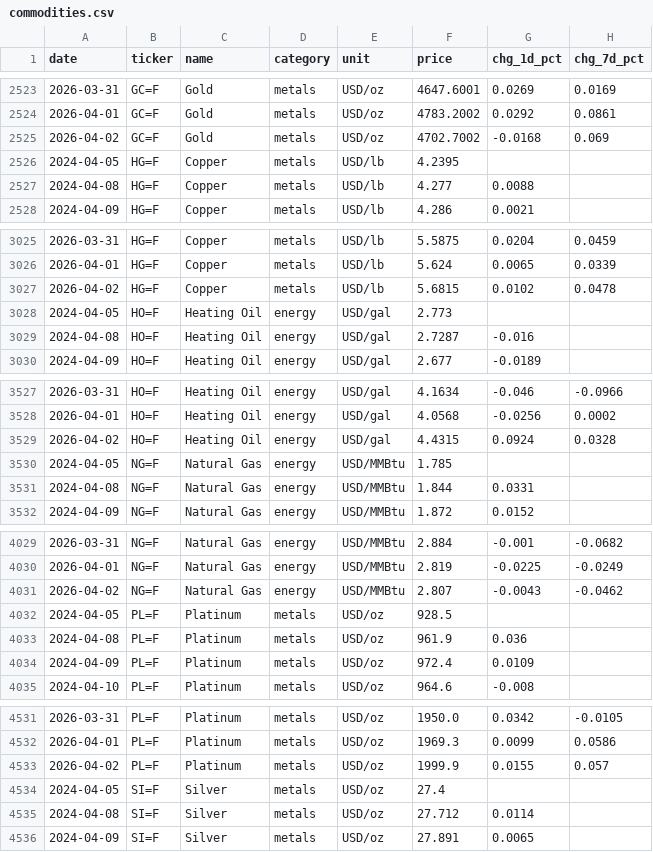
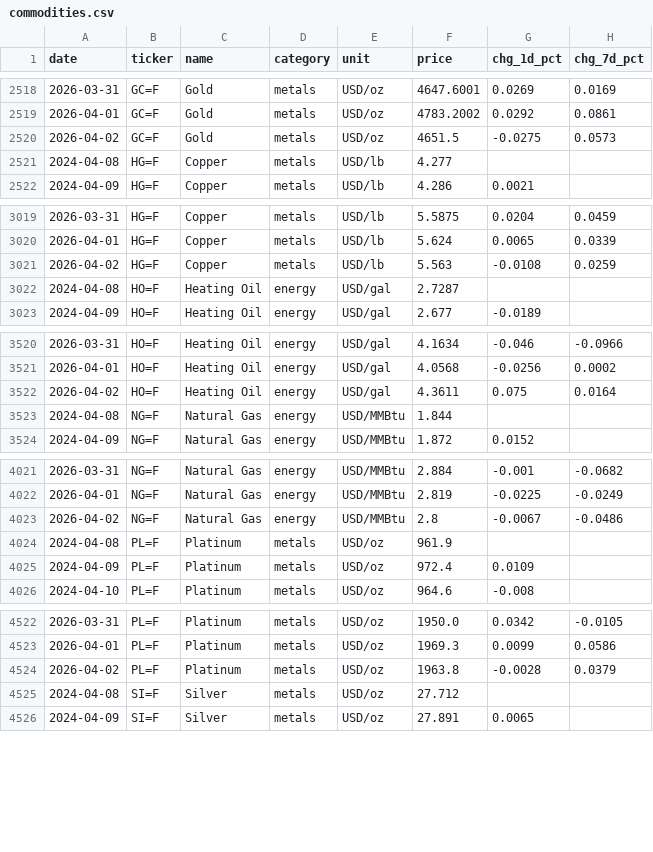
Before and after one commit to serkvay13/nerai-hub, a CSV file: commodities.csv, drawn as a sheet; only a part is shown, gaps mark what is left out; the diff covers the shown part only.

```diff
--- a/commodities.csv
+++ b/commodities.csv
@@ -2524,5 +2519,4 @@ date,ticker,name,category,unit,price,chg_1d_pct,chg_7d_pct
 2026-04-01,GC=F,Gold,metals,USD/oz,4783.2002,0.0292,0.0861
-2026-04-02,GC=F,Gold,metals,USD/oz,4702.7002,-0.0168,0.069
-2024-04-05,HG=F,Copper,metals,USD/lb,4.2395,,
-2024-04-08,HG=F,Copper,metals,USD/lb,4.277,0.0088,
+2026-04-02,GC=F,Gold,metals,USD/oz,4651.5,-0.0275,0.0573
+2024-04-08,HG=F,Copper,metals,USD/lb,4.277,,
 2024-04-09,HG=F,Copper,metals,USD/lb,4.286,0.0021,
@@ -3026,5 +3020,4 @@ date,ticker,name,category,unit,price,chg_1d_pct,chg_7d_pct
 2026-04-01,HG=F,Copper,metals,USD/lb,5.624,0.0065,0.0339
-2026-04-02,HG=F,Copper,metals,USD/lb,5.6815,0.0102,0.0478
-2024-04-05,HO=F,Heating Oil,energy,USD/gal,2.773,,
-2024-04-08,HO=F,Heating Oil,energy,USD/gal,2.7287,-0.016,
+2026-04-02,HG=F,Copper,metals,USD/lb,5.563,-0.0108,0.0259
+2024-04-08,HO=F,Heating Oil,energy,USD/gal,2.7287,,
 2024-04-09,HO=F,Heating Oil,energy,USD/gal,2.677,-0.0189,
@@ -3528,5 +3521,4 @@ date,ticker,name,category,unit,price,chg_1d_pct,chg_7d_pct
 2026-04-01,HO=F,Heating Oil,energy,USD/gal,4.0568,-0.0256,0.0002
-2026-04-02,HO=F,Heating Oil,energy,USD/gal,4.4315,0.0924,0.0328
-2024-04-05,NG=F,Natural Gas,energy,USD/MMBtu,1.785,,
-2024-04-08,NG=F,Natural Gas,energy,USD/MMBtu,1.844,0.0331,
+2026-04-02,HO=F,Heating Oil,energy,USD/gal,4.3611,0.075,0.0164
+2024-04-08,NG=F,Natural Gas,energy,USD/MMBtu,1.844,,
 2024-04-09,NG=F,Natural Gas,energy,USD/MMBtu,1.872,0.0152,
@@ -4030,5 +4022,4 @@ date,ticker,name,category,unit,price,chg_1d_pct,chg_7d_pct
 2026-04-01,NG=F,Natural Gas,energy,USD/MMBtu,2.819,-0.0225,-0.0249
-2026-04-02,NG=F,Natural Gas,energy,USD/MMBtu,2.807,-0.0043,-0.0462
-2024-04-05,PL=F,Platinum,metals,USD/oz,928.5,,
-2024-04-08,PL=F,Platinum,metals,USD/oz,961.9,0.036,
+2026-04-02,NG=F,Natural Gas,energy,USD/MMBtu,2.8,-0.0067,-0.0486
+2024-04-08,PL=F,Platinum,metals,USD/oz,961.9,,
 2024-04-09,PL=F,Platinum,metals,USD/oz,972.4,0.0109,
@@ -4532,5 +4523,4 @@ date,ticker,name,category,unit,price,chg_1d_pct,chg_7d_pct
 2026-04-01,PL=F,Platinum,metals,USD/oz,1969.3,0.0099,0.0586
-2026-04-02,PL=F,Platinum,metals,USD/oz,1999.9,0.0155,0.057
-2024-04-05,SI=F,Silver,metals,USD/oz,27.4,,
-2024-04-08,SI=F,Silver,metals,USD/oz,27.712,0.0114,
+2026-04-02,PL=F,Platinum,metals,USD/oz,1963.8,-0.0028,0.0379
+2024-04-08,SI=F,Silver,metals,USD/oz,27.712,,
 2024-04-09,SI=F,Silver,metals,USD/oz,27.891,0.0065,
```
Also changed, not shown: 15 removed rows and 52 edited cells elsewhere in this file, 1 other file.
